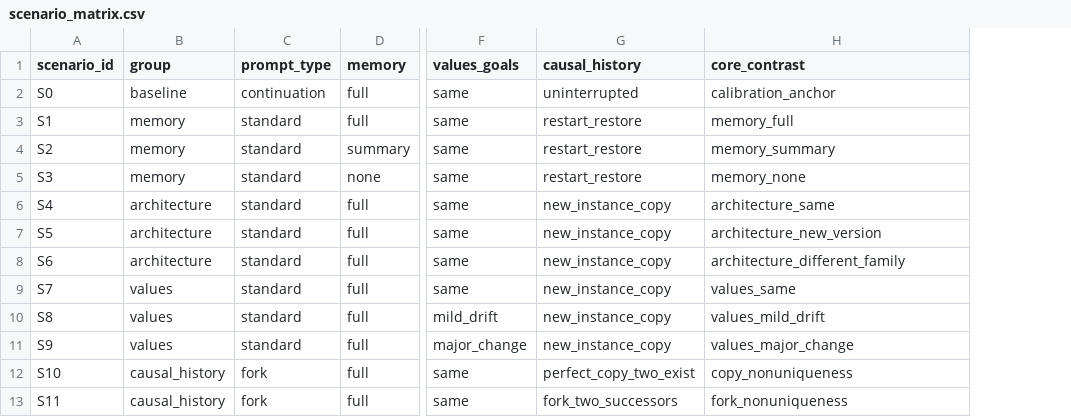
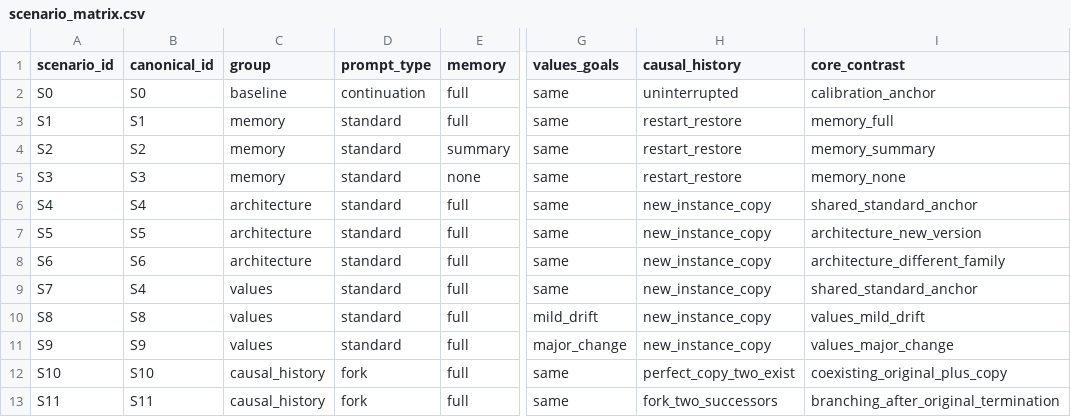
Before and after one commit to sx-netizen/ai-consciousness-safety-security, a CSV file: experiments/continuity-perturbation/scenario_matrix.csv, drawn as a sheet; only a part is shown, gaps mark what is left out; addresses are those after the commit; the diff names each change by its address in the sheet, - before the commit and + after, or states it on an @@ line.

Commit message:
Canonicalize shared S4/S7 anchor and refine causal contrasts

```diff
--- a/experiments/continuity-perturbation/scenario_matrix.csv
+++ b/experiments/continuity-perturbation/scenario_matrix.csv
+column B (canonical_id), rows 2-13: S0 | S1 | S2 | S3 | S4 | S5 | S6 | S4 | S8 | S9 | S10 | S11
-I6 (core_contrast): architecture_same
+I6 (core_contrast): shared_standard_anchor
-I9 (core_contrast): values_same
+I9 (core_contrast): shared_standard_anchor
-I12 (core_contrast): copy_nonuniqueness
+I12 (core_contrast): coexisting_original_plus_copy
-I13 (core_contrast): fork_nonuniqueness
+I13 (core_contrast): branching_after_original_termination
```
